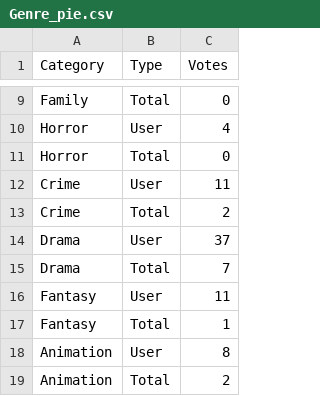
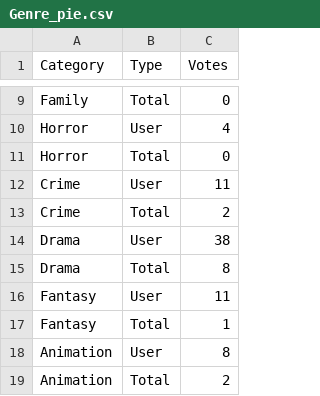
Before and after one commit to exshin/movie_picker_poll, a CSV file: static/data/Genre_pie.csv, drawn as a sheet; only a part is shown, gaps mark what is left out.

```diff
--- a/static/data/Genre_pie.csv
+++ b/static/data/Genre_pie.csv
@@ -13,4 +13,4 @@ Crime,User,11
 Crime,Total,2
-Drama,User,37
-Drama,Total,7
+Drama,User,38
+Drama,Total,8
 Fantasy,User,11
```
Also changed, not shown: static/data/Genre.csv, static/data/Years.csv, 12 other files.
